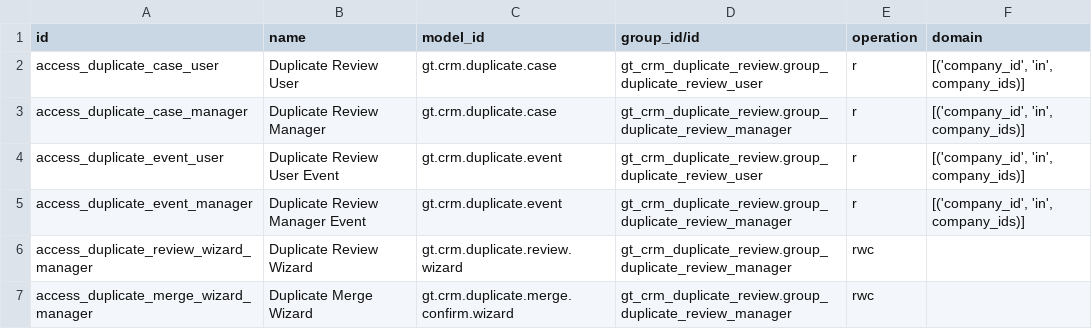
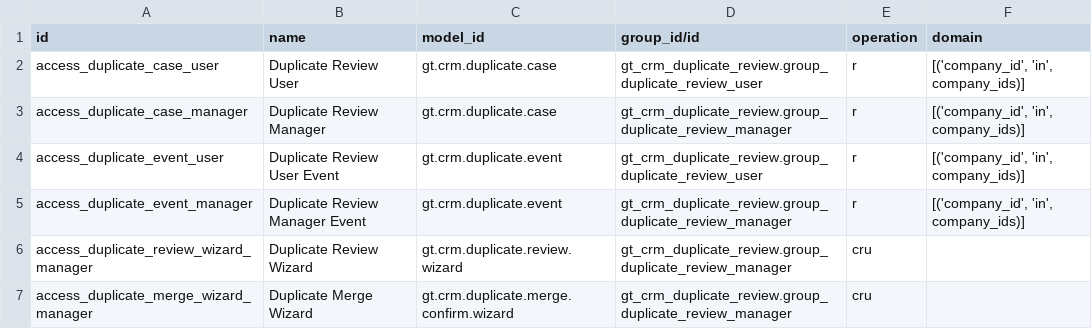
Before and after one commit to patelyashgokul-ops/gt_crm_duplicate_review, a CSV file: gt_crm_duplicate_review/security/ir.access.csv, drawn as a sheet.

Commit message:
Auto-sync gt_crm_duplicate_review 2026-11-20 09:02

```diff
--- a/gt_crm_duplicate_review/security/ir.access.csv
+++ b/gt_crm_duplicate_review/security/ir.access.csv
@@ -5,3 +5,3 @@ access_duplicate_event_user,Duplicate Review User Event,gt.crm.duplicate.event,g
 access_duplicate_event_manager,Duplicate Review Manager Event,gt.crm.duplicate.event,gt_crm_duplicate_review.group_duplicate_review_manager,r,"[('company_id', 'in', company_ids)]"
-access_duplicate_review_wizard_manager,Duplicate Review Wizard,gt.crm.duplicate.review.wizard,gt_crm_duplicate_review.group_duplicate_review_manager,rwc,
-access_duplicate_merge_wizard_manager,Duplicate Merge Wizard,gt.crm.duplicate.merge.confirm.wizard,gt_crm_duplicate_review.group_duplicate_review_manager,rwc,
+access_duplicate_review_wizard_manager,Duplicate Review Wizard,gt.crm.duplicate.review.wizard,gt_crm_duplicate_review.group_duplicate_review_manager,cru,
+access_duplicate_merge_wizard_manager,Duplicate Merge Wizard,gt.crm.duplicate.merge.confirm.wizard,gt_crm_duplicate_review.group_duplicate_review_manager,cru,
```
